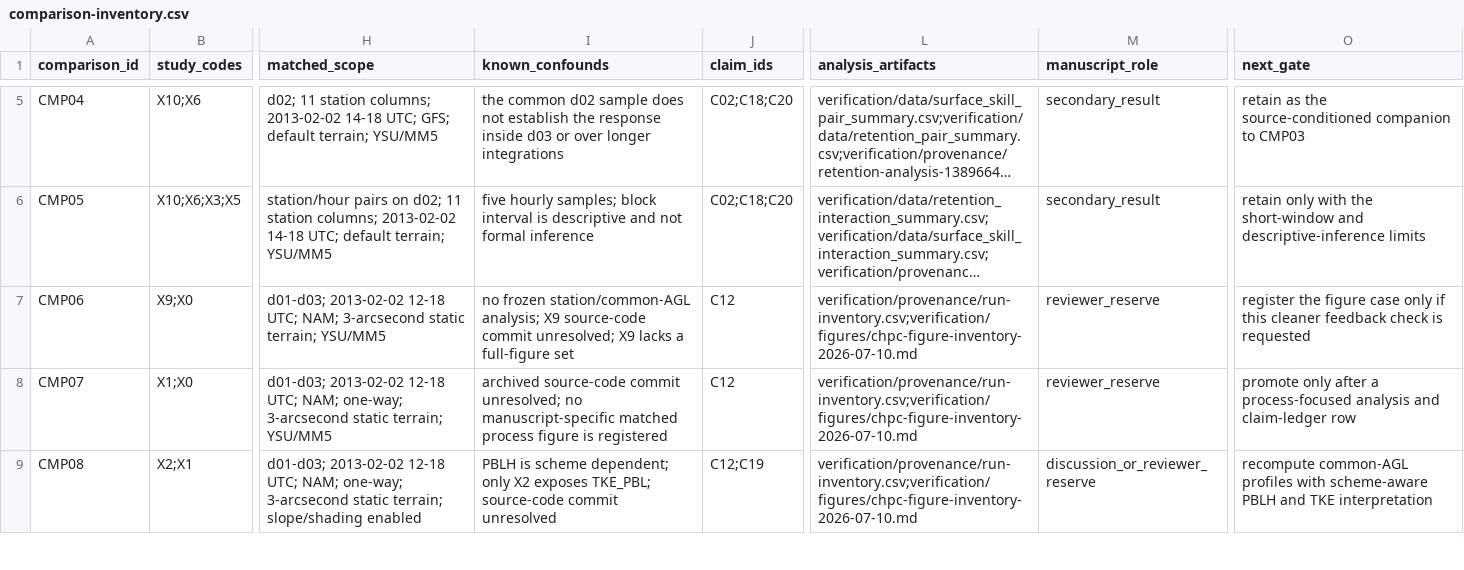
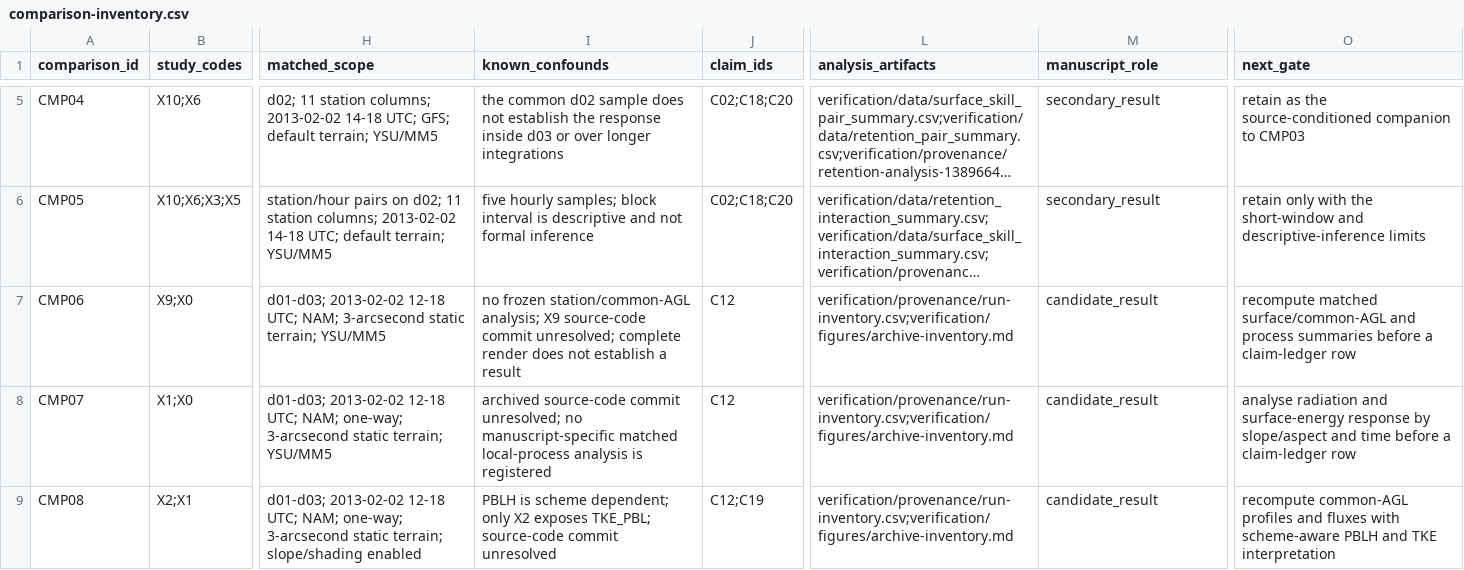
Before and after one commit to Bingham-Research-Center/latex-jrl-mjd-mdpiair-2026, a CSV file: verification/provenance/comparison-inventory.csv, drawn as a sheet; only a part is shown, gaps mark what is left out; long unchanged cells end in …; the diff covers the shown part only; the diff names each change by its address in the sheet, - before the commit and + after, or states it on an @@ line.

```diff
--- a/verification/provenance/comparison-inventory.csv
+++ b/verification/provenance/comparison-inventory.csv
-I7 (known_confounds): …commit unresolved; X9 lacks a full-figure set
+I7 (known_confounds): …commit unresolved; complete render does not establish a result
-L7:L9 (analysis_artifacts): verification/provenance/run-inventory.csv;verification/figures/chpc-figure-inventory-2026-07-10.md
+L7:L9 (analysis_artifacts): verification/provenance/run-inventory.csv;verification/figures/archive-inventory.md
-M7:M8 (manuscript_role): reviewer_reserve
+M7:M8 (manuscript_role): candidate_result
-O7 (next_gate): register the figure case only if this cleaner feedback check is requested
+O7 (next_gate): recompute matched surface/common-AGL and process summaries before a claim-ledger row
-I8 (known_confounds): …manuscript-specific matched process figure is registered
+I8 (known_confounds): …manuscript-specific matched local-process analysis is registered
-O8 (next_gate): promote only after a process-focused analysis and claim-ledger row
+O8 (next_gate): analyse radiation and surface-energy response by slope/aspect and time before a claim-ledger row
-M9 (manuscript_role): discussion_or_reviewer_reserve
+M9 (manuscript_role): candidate_result
-O9 (next_gate): …common-AGL profiles with scheme-aware…
+O9 (next_gate): …common-AGL profiles and fluxes with scheme-aware…
```
Also changed, not shown: 10 edited cells elsewhere in this file, verification/provenance/run-inventory.csv, 15 other files.
